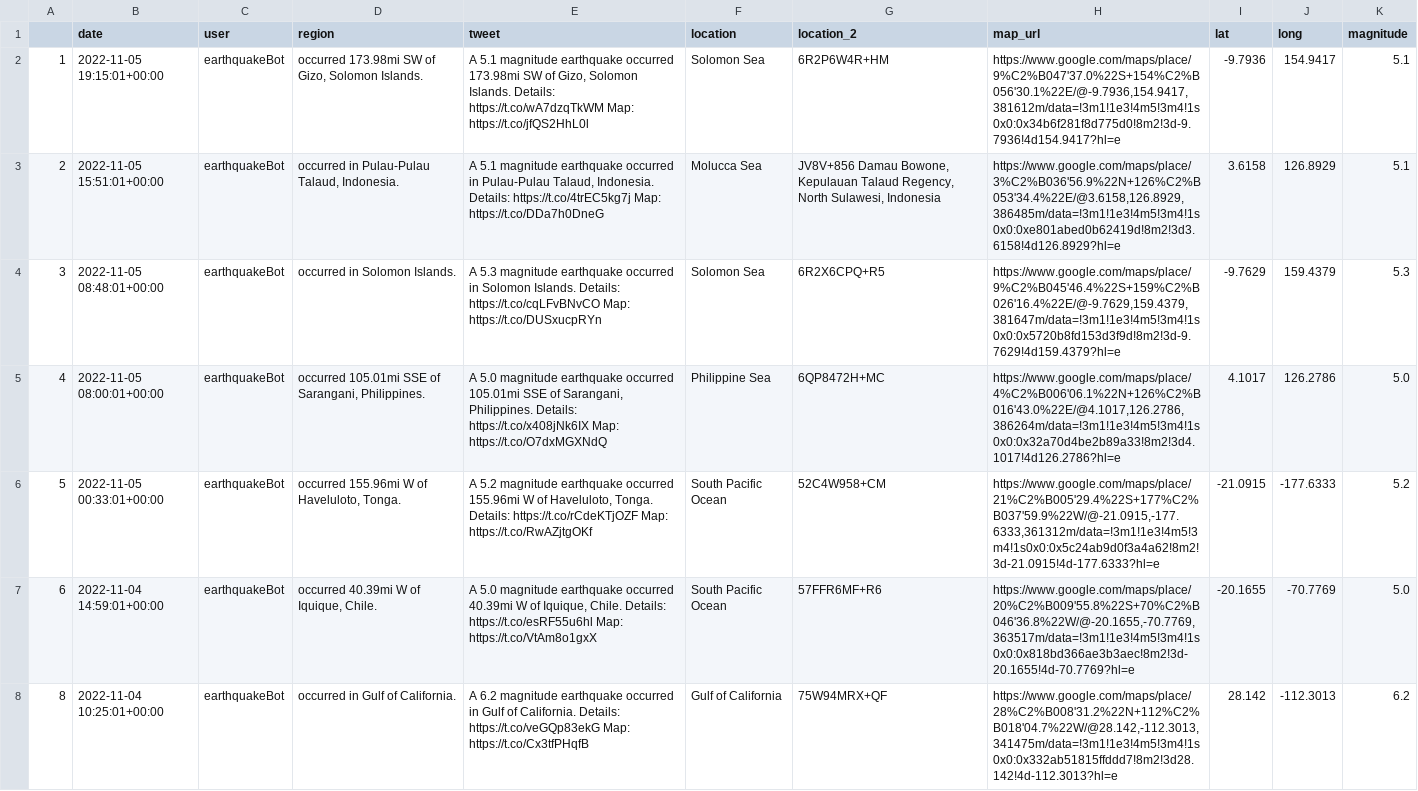
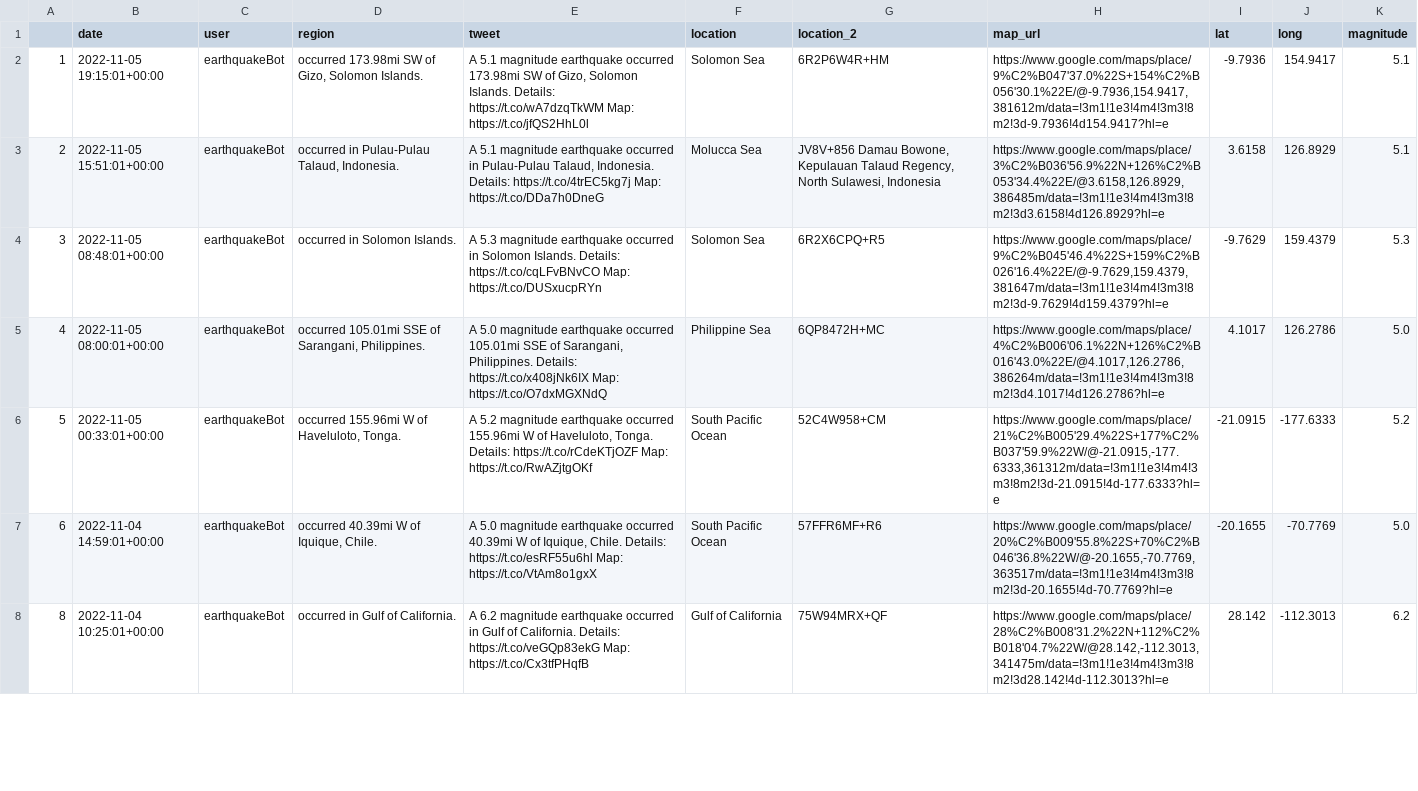
Before and after one commit to thayeylolu/Scheduled-Earth-Quake-Visualization, a CSV file: data/raw/earthquake_bot_2022_11_06.csv, drawn as a sheet; only a part is shown; the diff covers the shown part only; the diff names each change by its address in the sheet, - before the commit and + after, or states it on an @@ line.

```diff
--- a/data/raw/earthquake_bot_2022_11_06.csv
+++ b/data/raw/earthquake_bot_2022_11_06.csv
-H2 (map_url): https://www.google.com/maps/place/9%C2%B047'37.0%22S+154%C2%B056'30.1%22E/@-9.7936,154.9417,381612m/data=!3m1!1e3!4m5!3m4!1s0x0:0x34b6f281f8d775d0!8m2!3d-9.7936!4d154.9417?hl=e
+H2 (map_url): https://www.google.com/maps/place/9%C2%B047'37.0%22S+154%C2%B056'30.1%22E/@-9.7936,154.9417,381612m/data=!3m1!1e3!4m4!3m3!8m2!3d-9.7936!4d154.9417?hl=e
-H3 (map_url): https://www.google.com/maps/place/3%C2%B036'56.9%22N+126%C2%B053'34.4%22E/@3.6158,126.8929,386485m/data=!3m1!1e3!4m5!3m4!1s0x0:0xe801abed0b62419d!8m2!3d3.6158!4d126.8929?hl=e
+H3 (map_url): https://www.google.com/maps/place/3%C2%B036'56.9%22N+126%C2%B053'34.4%22E/@3.6158,126.8929,386485m/data=!3m1!1e3!4m4!3m3!8m2!3d3.6158!4d126.8929?hl=e
-H4 (map_url): https://www.google.com/maps/place/9%C2%B045'46.4%22S+159%C2%B026'16.4%22E/@-9.7629,159.4379,381647m/data=!3m1!1e3!4m5!3m4!1s0x0:0x5720b8fd153d3f9d!8m2!3d-9.7629!4d159.4379?hl=e
+H4 (map_url): https://www.google.com/maps/place/9%C2%B045'46.4%22S+159%C2%B026'16.4%22E/@-9.7629,159.4379,381647m/data=!3m1!1e3!4m4!3m3!8m2!3d-9.7629!4d159.4379?hl=e
-H5 (map_url): https://www.google.com/maps/place/4%C2%B006'06.1%22N+126%C2%B016'43.0%22E/@4.1017,126.2786,386264m/data=!3m1!1e3!4m5!3m4!1s0x0:0x32a70d4be2b89a33!8m2!3d4.1017!4d126.2786?hl=e
+H5 (map_url): https://www.google.com/maps/place/4%C2%B006'06.1%22N+126%C2%B016'43.0%22E/@4.1017,126.2786,386264m/data=!3m1!1e3!4m4!3m3!8m2!3d4.1017!4d126.2786?hl=e
-H6 (map_url): https://www.google.com/maps/place/21%C2%B005'29.4%22S+177%C2%B037'59.9%22W/@-21.0915,-177.6333,361312m/data=!3m1!1e3!4m5!3m4!1s0x0:0x5c24ab9d0f3a4a62!8m2!3d-21.0915!4d-177.6333?hl=e
+H6 (map_url): https://www.google.com/maps/place/21%C2%B005'29.4%22S+177%C2%B037'59.9%22W/@-21.0915,-177.6333,361312m/data=!3m1!1e3!4m4!3m3!8m2!3d-21.0915!4d-177.6333?hl=e
-H7 (map_url): https://www.google.com/maps/place/20%C2%B009'55.8%22S+70%C2%B046'36.8%22W/@-20.1655,-70.7769,363517m/data=!3m1!1e3!4m5!3m4!1s0x0:0x818bd366ae3b3aec!8m2!3d-20.1655!4d-70.7769?hl=e
+H7 (map_url): https://www.google.com/maps/place/20%C2%B009'55.8%22S+70%C2%B046'36.8%22W/@-20.1655,-70.7769,363517m/data=!3m1!1e3!4m4!3m3!8m2!3d-20.1655!4d-70.7769?hl=e
-H8 (map_url): https://www.google.com/maps/place/28%C2%B008'31.2%22N+112%C2%B018'04.7%22W/@28.142,-112.3013,341475m/data=!3m1!1e3!4m5!3m4!1s0x0:0x332ab51815ffddd7!8m2!3d28.142!4d-112.3013?hl=e
+H8 (map_url): https://www.google.com/maps/place/28%C2%B008'31.2%22N+112%C2%B018'04.7%22W/@28.142,-112.3013,341475m/data=!3m1!1e3!4m4!3m3!8m2!3d28.142!4d-112.3013?hl=e
```
Also changed, not shown: 22 edited cells elsewhere in this file, 2 other files.
